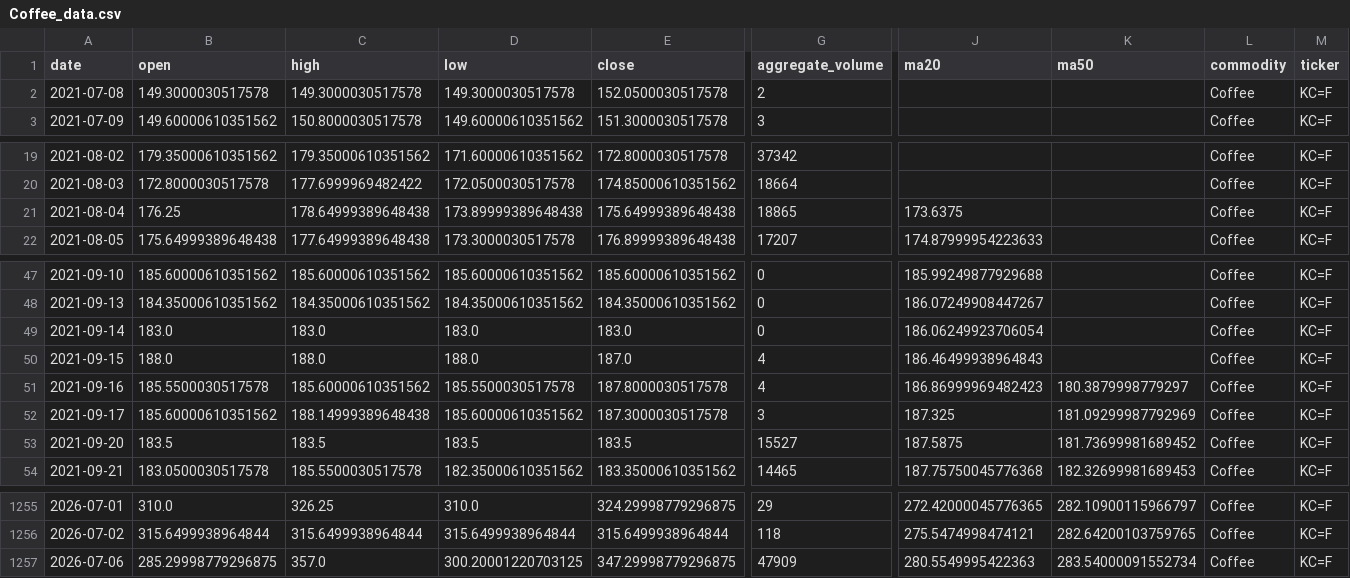
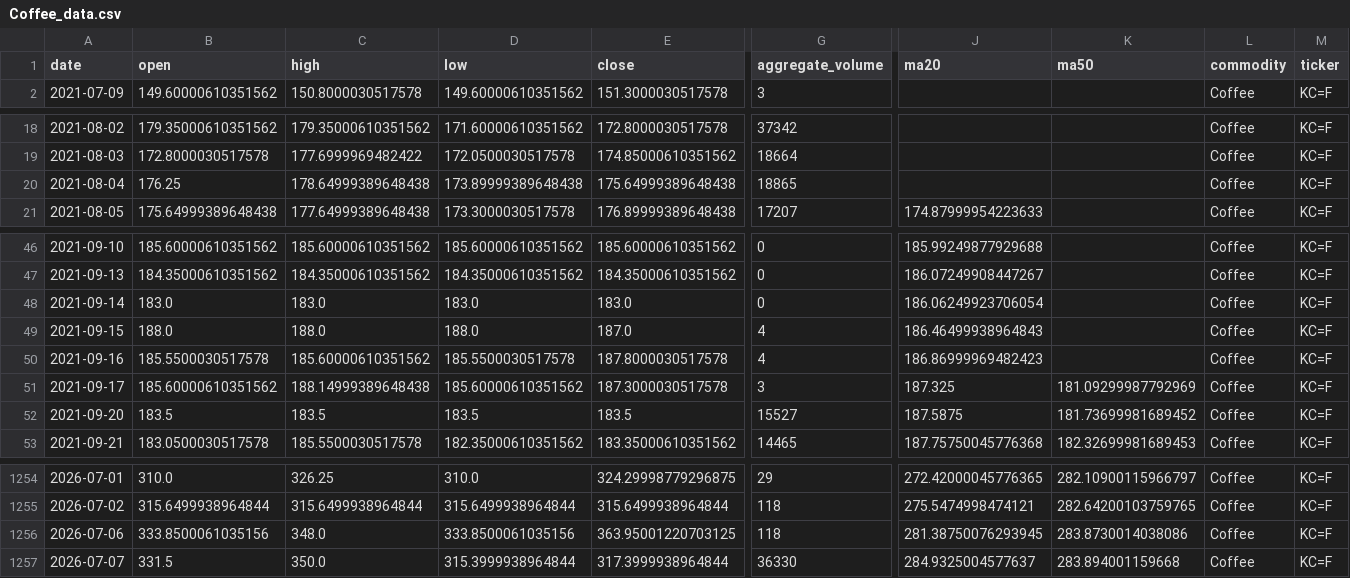
Before and after one commit to jjch1986/price-chart-site, a CSV file: data/Coffee_data.csv, drawn as a sheet; only a part is shown, gaps mark what is left out; removed rows and columns are numbered as before the commit, all else as after; rows hold the shown columns only; the diff names each change by its address in the sheet, - before the commit and + after, or states it on an @@ line.

```diff
--- a/data/Coffee_data.csv
+++ b/data/Coffee_data.csv
-row 2: 2021-07-08 | 149.3000030517578 | 149.3000030517578 | 149.3000030517578 | 152.0500030517578 | 2 |  |  | Coffee | KC=F
-J20 (ma20): 173.6375
+J20 (ma20): (empty)
-K50 (ma50): 180.3879998779297
+K50 (ma50): (empty)
-B1256 (open): 285.29998779296875
+B1256 (open): 333.8500061035156
-C1256 (high): 357.0
+C1256 (high): 348.0
-D1256 (low): 300.20001220703125
+D1256 (low): 333.8500061035156
-E1256 (close): 347.29998779296875
+E1256 (close): 363.95001220703125
-G1256 (aggregate_volume): 47909
+G1256 (aggregate_volume): 118
-J1256 (ma20): 280.5549995422363
+J1256 (ma20): 281.38750076293945
-K1256 (ma50): 283.54000091552734
+K1256 (ma50): 283.8730014038086
+row 1257: 2026-07-07 | 331.5 | 350.0 | 315.3999938964844 | 317.3999938964844 | 36330 | 284.9325004577637 | 283.894001159668 | Coffee | KC=F
```
Also changed, not shown: data/Bitcoin_data.csv, data/Cotton_No2_data.csv, 21 other files.
